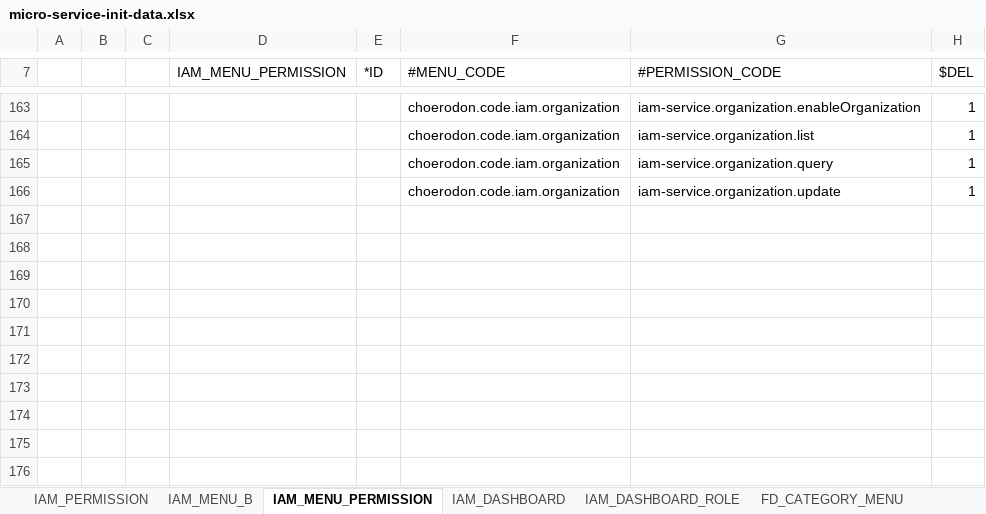
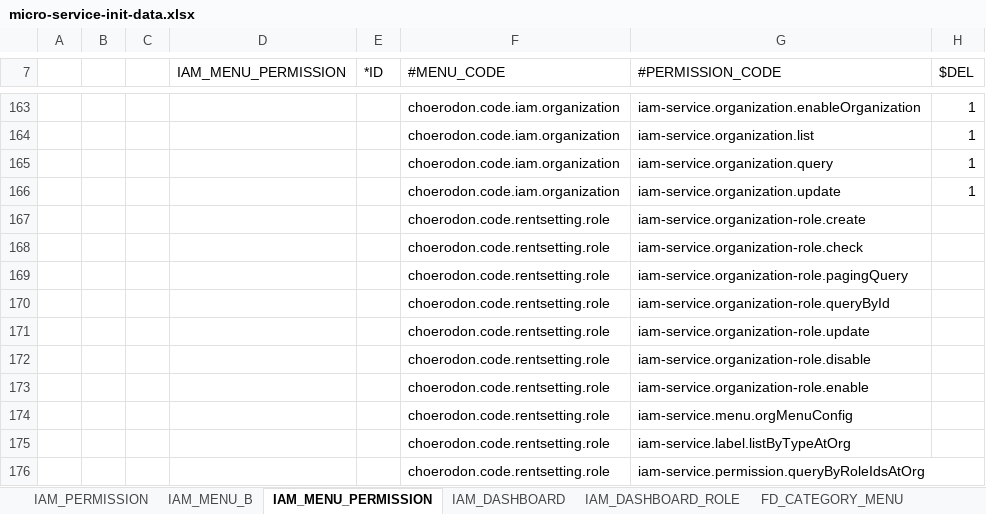
Before and after one commit to choerodon/iam-service, an Excel workbook: src/main/resources/script/front/micro-service-init-data.xlsx, sheet IAM_MENU_PERMISSION, drawn as a sheet; only a part is shown, gaps mark what is left out; values as stored, in another font and other column widths than the file's, no borders; the diff names each change by its address in the sheet, - before the commit and + after, or states it on an @@ line.

Commit message:
[ADD]组织层角色管理menu/page permission/menu permission初始化数据添加

```diff
--- a/src/main/resources/script/front/micro-service-init-data.xlsx (sheet IAM_MENU_PERMISSION)
+++ b/src/main/resources/script/front/micro-service-init-data.xlsx (sheet IAM_MENU_PERMISSION)
+row 167:  |  |  |  |  | choerodon.code.rentsetting.role | iam-service.organization-role.create
+row 168:  |  |  |  |  | choerodon.code.rentsetting.role | iam-service.organization-role.check
+row 169:  |  |  |  |  | choerodon.code.rentsetting.role | iam-service.organization-role.pagingQuery
+row 170:  |  |  |  |  | choerodon.code.rentsetting.role | iam-service.organization-role.queryById
+row 171:  |  |  |  |  | choerodon.code.rentsetting.role | iam-service.organization-role.update
+row 172:  |  |  |  |  | choerodon.code.rentsetting.role | iam-service.organization-role.disable
+row 173:  |  |  |  |  | choerodon.code.rentsetting.role | iam-service.organization-role.enable
+row 174:  |  |  |  |  | choerodon.code.rentsetting.role | iam-service.menu.orgMenuConfig
+row 175:  |  |  |  |  | choerodon.code.rentsetting.role | iam-service.label.listByTypeAtOrg
+row 176:  |  |  |  |  | choerodon.code.rentsetting.role | iam-service.permission.queryByRoleIdsAtOrg
```
Also changed, not shown: sheet IAM_MENU_B, sheet IAM_PERMISSION, sheet FD_CATEGORY_MENU.
